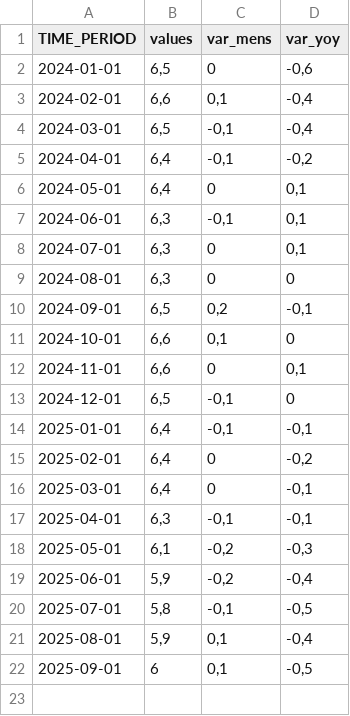
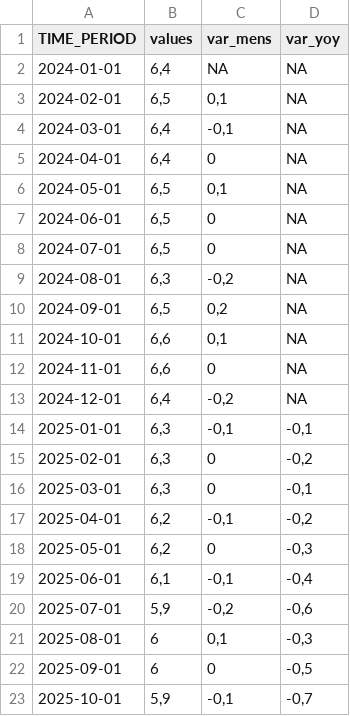
Before and after one commit to AnttonBranger/conjoncture, a CSV file: chomage.csv, drawn as a sheet.

```diff
--- a/chomage.csv
+++ b/chomage.csv
@@ -1,22 +1,23 @@
 "TIME_PERIOD";"values";"var_mens";"var_yoy"
-2024-01-01;6,5;0;-0,6
-2024-02-01;6,6;0,1;-0,4
-2024-03-01;6,5;-0,1;-0,4
-2024-04-01;6,4;-0,1;-0,2
-2024-05-01;6,4;0;0,1
-2024-06-01;6,3;-0,1;0,1
-2024-07-01;6,3;0;0,1
-2024-08-01;6,3;0;0
-2024-09-01;6,5;0,2;-0,1
-2024-10-01;6,6;0,1;0
-2024-11-01;6,6;0;0,1
-2024-12-01;6,5;-0,1;0
-2025-01-01;6,4;-0,1;-0,1
-2025-02-01;6,4;0;-0,2
-2025-03-01;6,4;0;-0,1
-2025-04-01;6,3;-0,1;-0,1
-2025-05-01;6,1;-0,2;-0,3
-2025-06-01;5,9;-0,2;-0,4
-2025-07-01;5,8;-0,1;-0,5
-2025-08-01;5,9;0,1;-0,4
-2025-09-01;6;0,1;-0,5
+2024-01-01;6,4;NA;NA
+2024-02-01;6,5;0,1;NA
+2024-03-01;6,4;-0,1;NA
+2024-04-01;6,4;0;NA
+2024-05-01;6,5;0,1;NA
+2024-06-01;6,5;0;NA
+2024-07-01;6,5;0;NA
+2024-08-01;6,3;-0,2;NA
+2024-09-01;6,5;0,2;NA
+2024-10-01;6,6;0,1;NA
+2024-11-01;6,6;0;NA
+2024-12-01;6,4;-0,2;NA
+2025-01-01;6,3;-0,1;-0,1
+2025-02-01;6,3;0;-0,2
+2025-03-01;6,3;0;-0,1
+2025-04-01;6,2;-0,1;-0,2
+2025-05-01;6,2;0;-0,3
+2025-06-01;6,1;-0,1;-0,4
+2025-07-01;5,9;-0,2;-0,6
+2025-08-01;6;0,1;-0,3
+2025-09-01;6;0;-0,5
+2025-10-01;5,9;-0,1;-0,7
```
Also changed, not shown: decomposition_pib.csv, inflation.csv, 37 other files.
